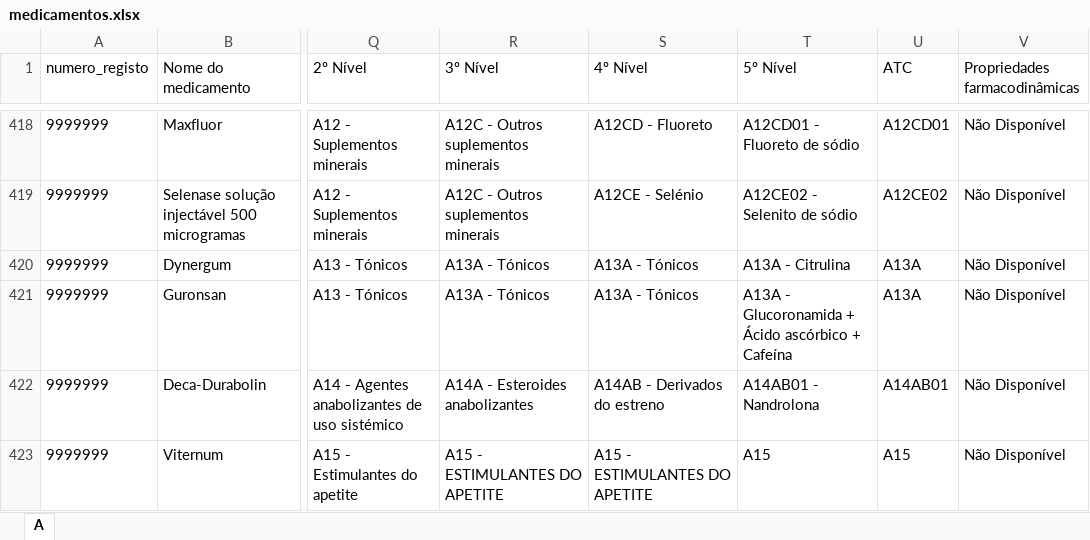
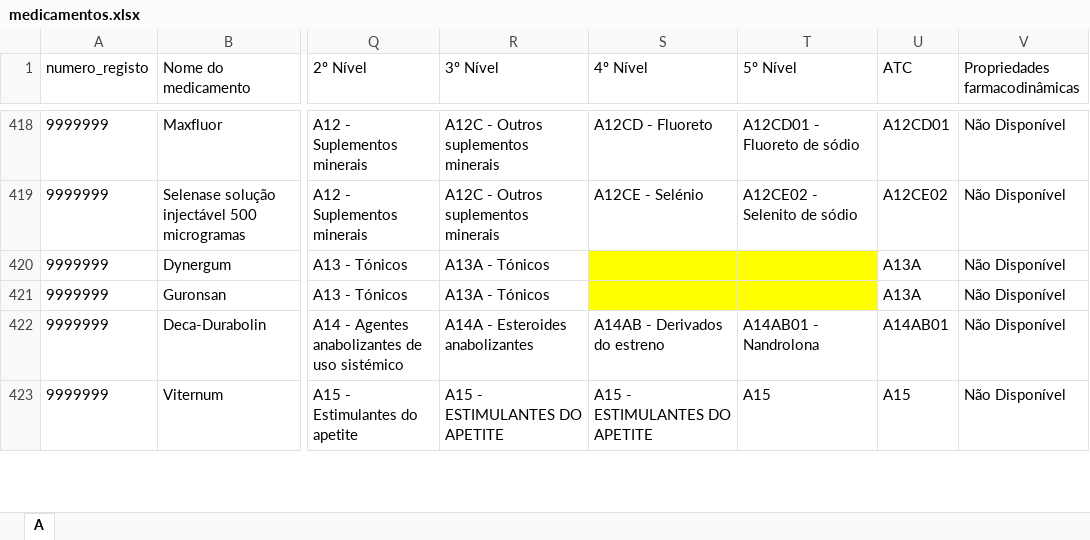
Before and after one commit to andrebastos11-bit/Site-Farmacologia, an Excel workbook: medicamentos.xlsx, sheet A, drawn as a sheet; only a part is shown, gaps mark what is left out; values as stored, in another font and other column widths than the file's, no borders; conditional formats not drawn; the diff names each change by its address in the sheet, - before the commit and + after, or states it on an @@ line.

```diff
--- a/medicamentos.xlsx (sheet A)
+++ b/medicamentos.xlsx (sheet A)
-S420:S421 (4º Nível): A13A - Tónicos
+S420:S421 (4º Nível): (empty)
-S420:T421 fill: none
+S420:T421 fill: #FFFF00
-T420 (5º Nível): A13A - Citrulina
+T420 (5º Nível): (empty)
-T421 (5º Nível): A13A - Glucoronamida + Ácido ascórbico + Cafeína
+T421 (5º Nível): (empty)
```
Also changed, not shown: 2 other files.
